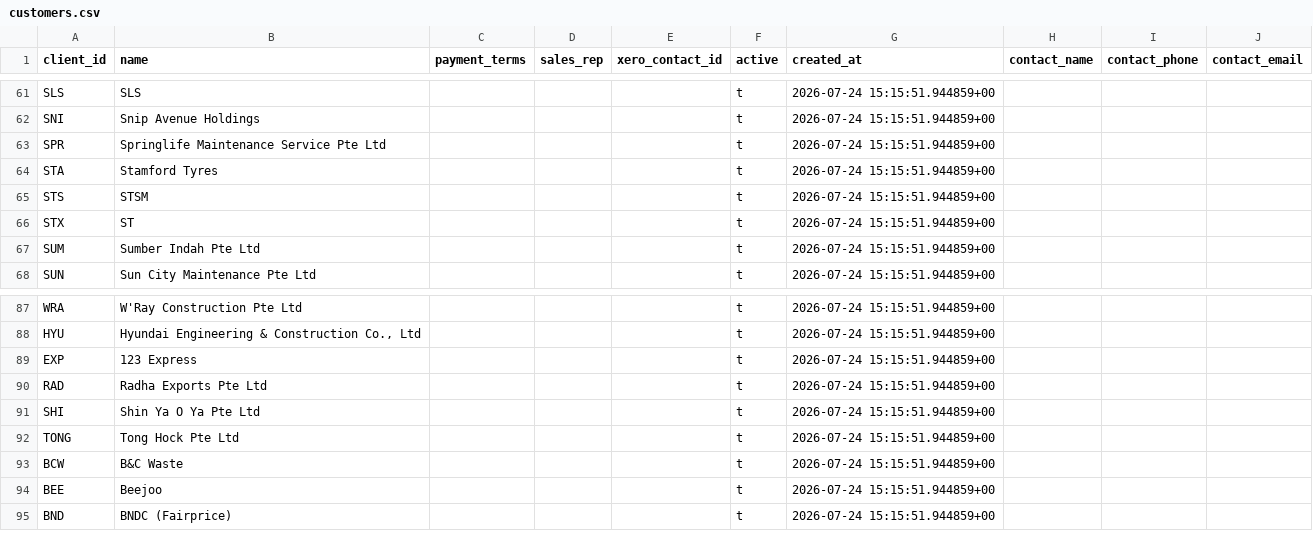
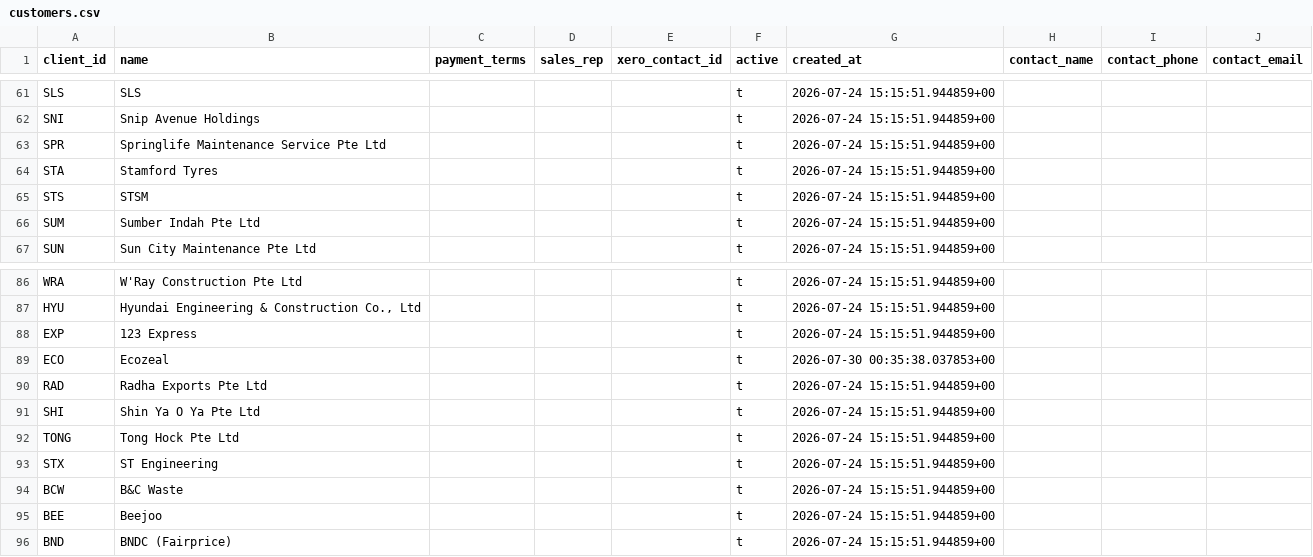
Before and after one commit to Vionski/lirich-ops, a CSV file: backups/csv/customers.csv, drawn as a sheet; only a part is shown, gaps mark what is left out.

```diff
--- a/backups/csv/customers.csv
+++ b/backups/csv/customers.csv
@@ -65,3 +65,2 @@ STA,Stamford Tyres,,,,t,2026-07-24 15:15:51.944859+00,,,
 STS,STSM,,,,t,2026-07-24 15:15:51.944859+00,,,
-STX,ST,,,,t,2026-07-24 15:15:51.944859+00,,,
 SUM,Sumber Indah Pte Ltd,,,,t,2026-07-24 15:15:51.944859+00,,,
@@ -89,2 +88,3 @@ HYU,"Hyundai Engineering & Construction Co., Ltd",,,,t,2026-07-24 15:15:51.94485
 EXP,123 Express,,,,t,2026-07-24 15:15:51.944859+00,,,
+ECO,Ecozeal,,,,t,2026-07-30 00:35:38.037853+00,,,
 RAD,Radha Exports Pte Ltd,,,,t,2026-07-24 15:15:51.944859+00,,,
@@ -92,2 +92,3 @@ SHI,Shin Ya O Ya Pte Ltd,,,,t,2026-07-24 15:15:51.944859+00,,,
 TONG,Tong Hock Pte Ltd,,,,t,2026-07-24 15:15:51.944859+00,,,
+STX,ST Engineering,,,,t,2026-07-24 15:15:51.944859+00,,,
 BCW,B&C Waste,,,,t,2026-07-24 15:15:51.944859+00,,,
```
Also changed, not shown: backups/csv/fuel_log.csv, backups/csv/odometer_log.csv, 4 other files.
